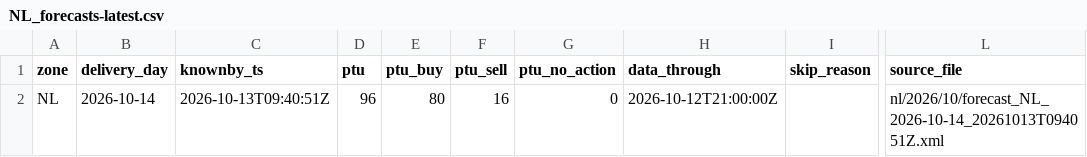
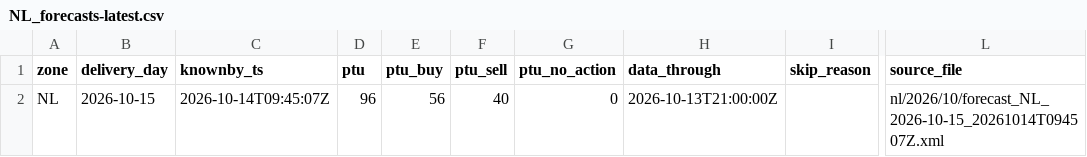
Before and after one commit to chuchueva/powertradinglab-site, a CSV file: data/v1/NL_forecasts-latest.csv, drawn as a sheet; only a part is shown, gaps mark what is left out; the diff names each change by its address in the sheet, - before the commit and + after, or states it on an @@ line.

```diff
--- a/data/v1/NL_forecasts-latest.csv
+++ b/data/v1/NL_forecasts-latest.csv
-B2 (delivery_day): 2026-10-14
+B2 (delivery_day): 2026-10-15
-C2 (knownby_ts): 2026-10-13T09:40:51Z
+C2 (knownby_ts): 2026-10-14T09:45:07Z
-E2 (ptu_buy): 80
+E2 (ptu_buy): 56
-F2 (ptu_sell): 16
+F2 (ptu_sell): 40
-H2 (data_through): 2026-10-12T21:00:00Z
+H2 (data_through): 2026-10-13T21:00:00Z
-L2 (source_file): nl/2026/10/forecast_NL_2026-10-14_20261013T094051Z.xml
+L2 (source_file): nl/2026/10/forecast_NL_2026-10-15_20261014T094507Z.xml
```
Also changed, not shown: data/v1/NL_forecasts-90d.csv, data/v1/NL_scores-latest.csv, 12 other files.
